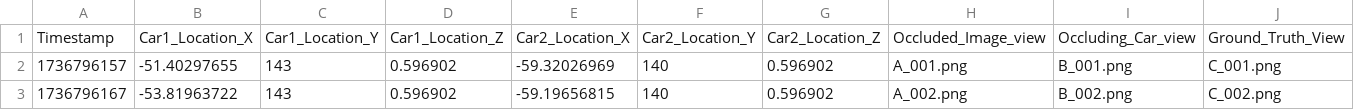
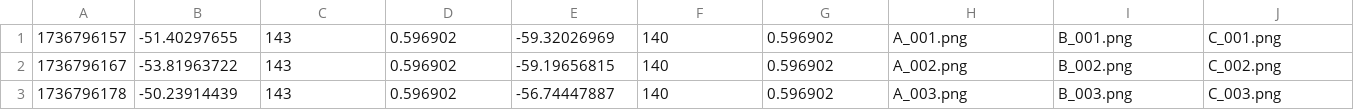
Before and after one commit to PeterAbe/SOFE-3980-Lab-5, a CSV file: Labels.csv, drawn as a sheet; only a part is shown; the shorter side is filled out with more unchanged rows; rows hold the shown columns only; the diff names each change by its address in the sheet, - before the commit and + after, or states it on an @@ line.

Commit message:
Update Labels.csv

```diff
--- a/Labels.csv
+++ b/Labels.csv
-row 1: Timestamp | Car1_Location_X | Car1_Location_Y | Car1_Location_Z | Car2_Location_X | Car2_Location_Y | Car2_Location_Z | Occluded_Image_view | Occluding_Car_view | Ground_Truth_View
```
